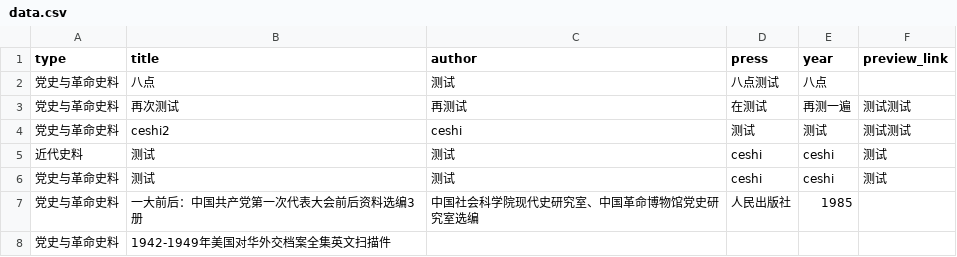
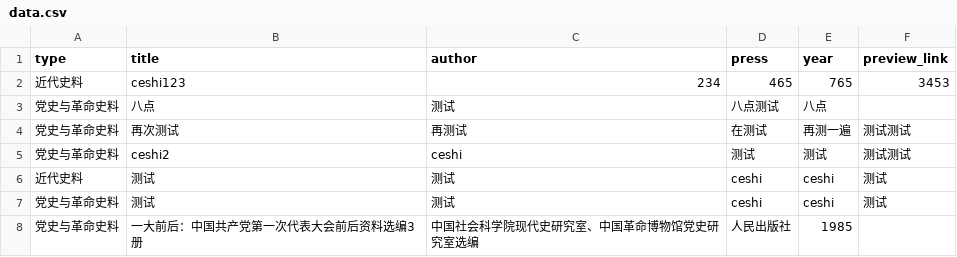
Before and after one commit to aimmziy/shiliao_app, a CSV file: data.csv, drawn as a sheet; only a part is shown; the shorter side is filled out with more unchanged rows.

Commit message:
Update data.csv

```diff
--- a/data.csv
+++ b/data.csv
@@ -1,2 +1,3 @@
 type,title,author,press,year,preview_link
+近代史料,ceshi123,234,465,765,3453
 党史与革命史料,八点,测试,八点测试,八点,
```
